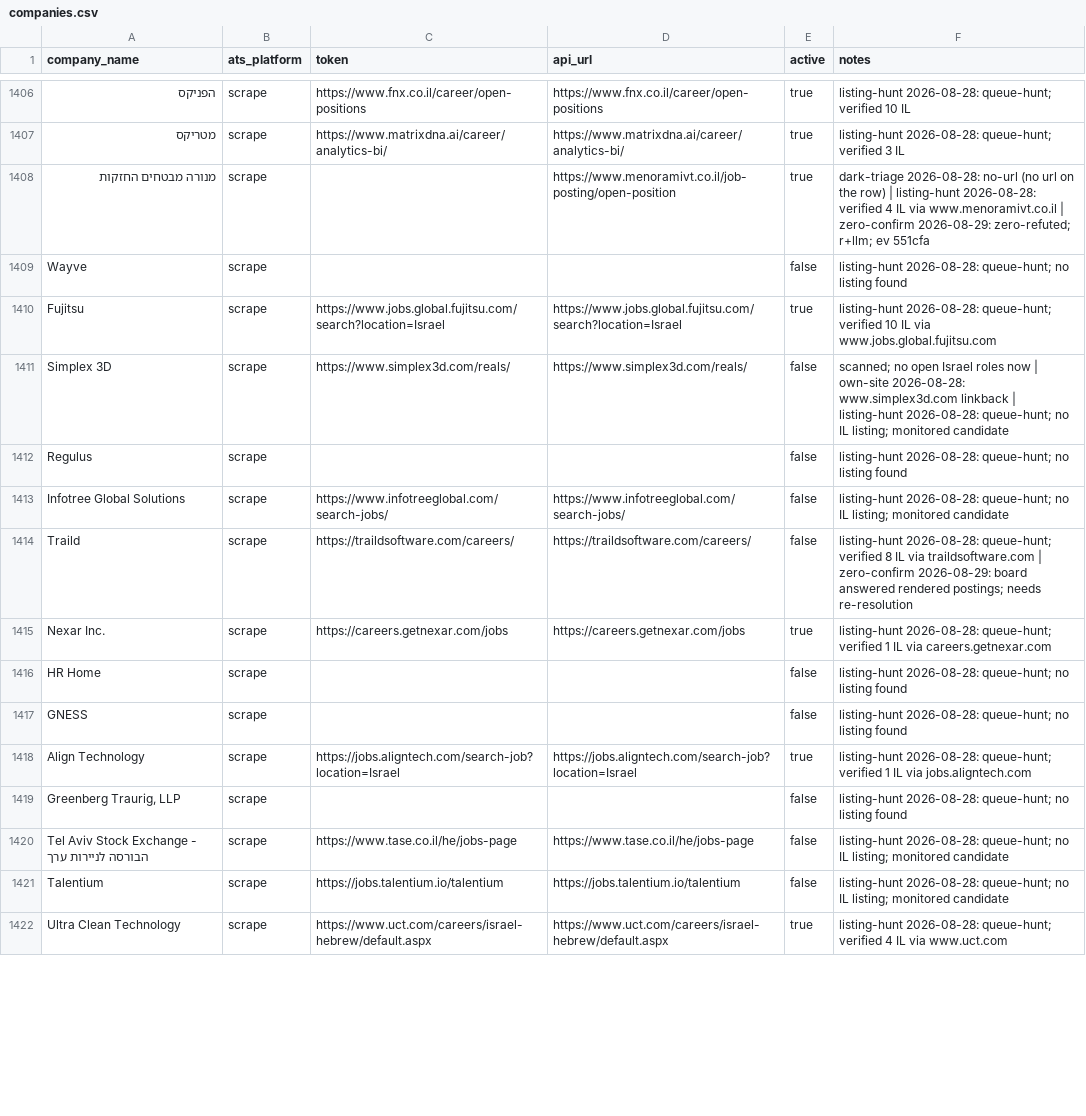
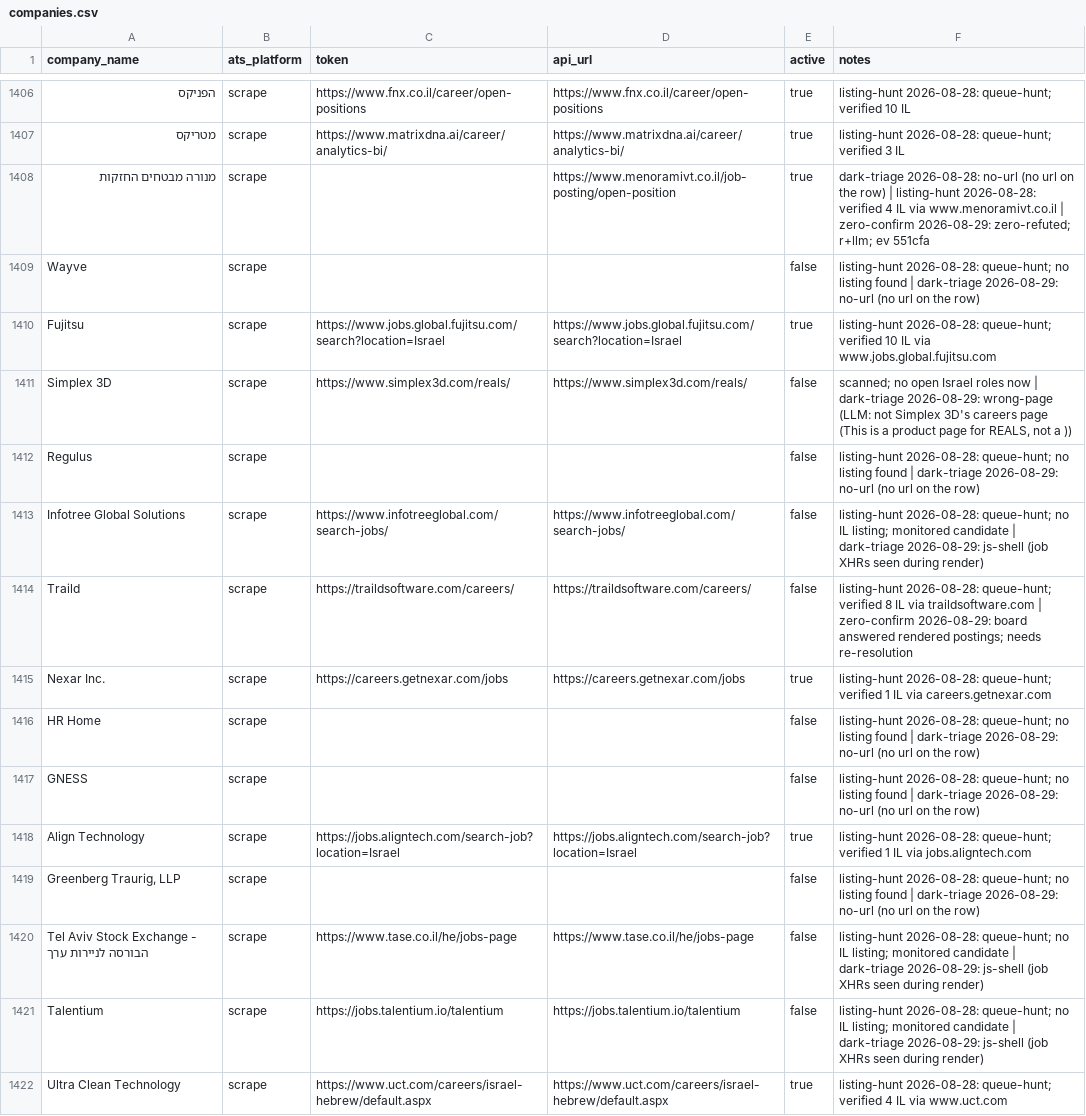
Before and after one commit to AnalystJobsIL/pipeline, a CSV file: companies.csv, drawn as a sheet; only a part is shown, gaps mark what is left out; the diff covers the shown part only; the diff names each change by its address in the sheet, - before the commit and + after, or states it on an @@ line.

Commit message:
dark triage 2026-08-29 [skip ci]

```diff
--- a/companies.csv
+++ b/companies.csv
-F1409 (notes): …listing found
+F1409 (notes): …listing found | dark-triage 2026-08-29: no-url (no url on the row)
-F1411 (notes): …now | own-site 2026-08-28: www.simplex3d.com linkback | listing-hunt 2026-08-28: queue-hunt; no IL listing; monitored candidate
+F1411 (notes): …now | dark-triage 2026-08-29: wrong-page (LLM: not Simplex 3D's careers page (This is a product page for REALS, not a ))
-F1412 (notes): …listing found
+F1412 (notes): …listing found | dark-triage 2026-08-29: no-url (no url on the row)
-F1413 (notes): …monitored candidate
+F1413 (notes): …monitored candidate | dark-triage 2026-08-29: js-shell (job XHRs seen during render)
-F1416:F1417 (notes): …listing found
+F1416:F1417 (notes): …listing found | dark-triage 2026-08-29: no-url (no url on the row)
-F1419 (notes): …listing found
+F1419 (notes): …listing found | dark-triage 2026-08-29: no-url (no url on the row)
-F1420:F1421 (notes): …monitored candidate
+F1420:F1421 (notes): …monitored candidate | dark-triage 2026-08-29: js-shell (job XHRs seen during render)
```
Also changed, not shown: 41 edited cells elsewhere in this file, 1 other file.
